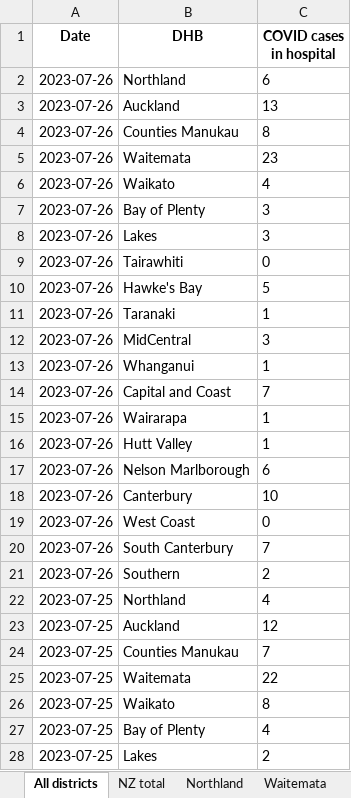
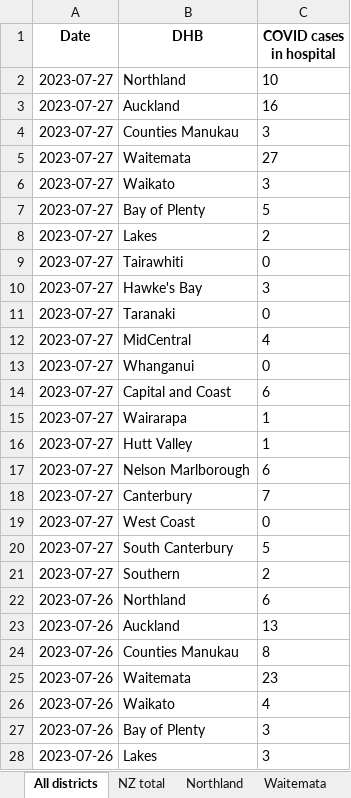
Before and after one commit to Staz/nz-covid19-data, an Excel workbook: data/moh/covid-cases-in-hospital-counts-location.xlsx, sheet All districts, drawn as a sheet; only a part is shown; the shorter side is filled out with more unchanged rows; values as stored, in another font and other column widths than the file's, no borders; the diff names each change by its address in the sheet, - before the commit and + after, or states it on an @@ line.

Commit message:
Flat: latest data (2023-07-27T01:54:29.038Z) {   "date": "2023-07-27T01:54:29.038Z",   "files": [     {       "name": "data/moh/covid-case-counts.csv",       "deltaBytes": 21364,       "source": "https://github.com/minhealthnz/nz-covid-data/blob/main/cases/covid-case-counts.csv?raw=true"     },     {       "name": "data/moh/covid-cases-counts-location.xlsx",       "deltaBytes": 282,       "source": "https://github.com/minhealthnz/nz-covid-data/blob/main/cases/covid-cases-counts-location.xlsx?raw=true"     },     {       "name": "data/moh/covid-cases-in-hospital-counts-location.xlsx",       "deltaBytes": 460,       "source": "https://github.com/minhealthnz/nz-covid-data/blob/main/cases/covid-cases-in-hospital-counts-location.xlsx?raw=true"     },     {       "name": "data/moh/weekly-deaths.csv",       "deltaBytes": 2,       "source": "https://github.com/minhealthnz/nz-covid-data/blob/main/cases/weekly-deaths.csv?raw=true"     },     {       "name": "data/moh/weekly-hospitalisations-for-covid.csv",       "deltaBytes": 55,       "source": "https://github.com/minhealthnz/nz-covid-data/blob/main/cases/weekly-hospitalisations-for-covid.csv?raw=true"     },     {       "name": "data/moh/covid-19-vaccine-data/covid-19-vaccine-data.html",       "deltaBytes": 2646,       "source": "https://www.health.govt.nz/covid-19-novel-coronavirus/covid-19-data-and-statistics/covid-19-vaccine-data"     }   ] }

```diff
--- a/data/moh/covid-cases-in-hospital-counts-location.xlsx (sheet All districts)
+++ b/data/moh/covid-cases-in-hospital-counts-location.xlsx (sheet All districts)
+row 2: 2023-07-27 | Northland | 10
+row 3: 2023-07-27 | Auckland | 16
+row 4: 2023-07-27 | Counties Manukau | 3
+row 5: 2023-07-27 | Waitemata | 27
+row 6: 2023-07-27 | Waikato | 3
+row 7: 2023-07-27 | Bay of Plenty | 5
+row 8: 2023-07-27 | Lakes | 2
+row 9: 2023-07-27 | Tairawhiti | 0
+row 10: 2023-07-27 | Hawke's Bay | 3
+row 11: 2023-07-27 | Taranaki | 0
+row 12: 2023-07-27 | MidCentral | 4
+row 13: 2023-07-27 | Whanganui | 0
+row 14: 2023-07-27 | Capital and Coast | 6
+row 15: 2023-07-27 | Wairarapa | 1
+row 16: 2023-07-27 | Hutt Valley | 1
+row 17: 2023-07-27 | Nelson Marlborough | 6
+row 18: 2023-07-27 | Canterbury | 7
+row 19: 2023-07-27 | West Coast | 0
+row 20: 2023-07-27 | South Canterbury | 5
+row 21: 2023-07-27 | Southern | 2
```
Also changed, not shown: sheet Tairawhiti, sheet West Coast only, sheet Wairarapa, sheet Whanganui, sheet South Canterbury, sheet Lakes, 17 more sheets, data/moh/covid-cases-counts-location.xlsx, 4 other files.
